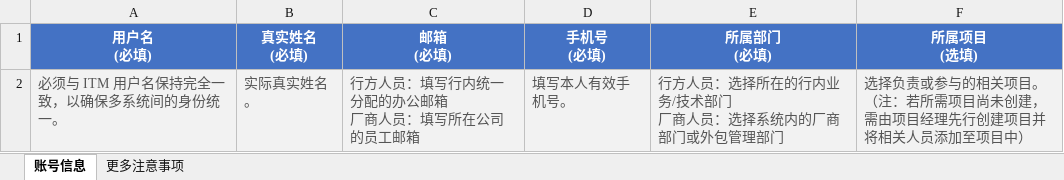
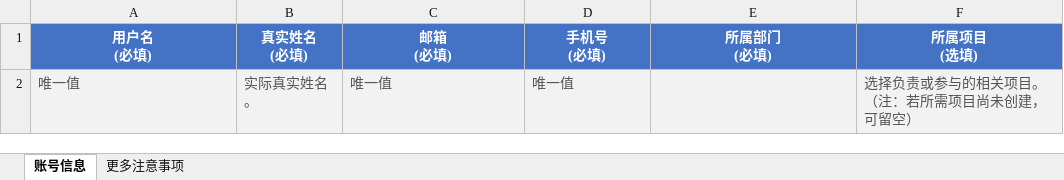
Before and after one commit to YeYe96/ScaRigisterExtension, an Excel workbook: template/SCA用户账号模板.xlsx, sheet 账号信息, drawn as a sheet; values as stored, in another font and other column widths than the file's, no borders; removed rows and columns are numbered as before the commit, all else as after; ↵ is a line break in a cell; the diff names each change by its address in the sheet, - before the commit and + after, or states it on an @@ line.

Commit message:
Replace public template with generic version

```diff
--- a/template/SCA用户账号模板.xlsx (sheet 账号信息)
+++ b/template/SCA用户账号模板.xlsx (sheet 账号信息)
-row 2: 必须与 ITM 用户名保持完全一致，以确保多系统间的身份统一。 | 实际真实姓名。 | 行方人员：填写行内统一分配的办公邮箱 ↵ 厂商人员：填写所在公司的员工邮箱 | 填写本人有效手机号。 | 行方人员：选择所在的行内业务/技术部门 ↵ 厂商人员：选择系统内的厂商部门或外包管理部门 | 选择负责或参与的相关项目。 ↵ （注：若所需项目尚未创建，需由项目经理先行创建项目并将相关人员添加至项目中）
+row 2: 唯一值 | 实际真实姓名。 | 唯一值 | 唯一值 |  | 选择负责或参与的相关项目。 ↵ （注：若所需项目尚未创建，可留空）
```
Also changed, not shown: sheet 更多注意事项, 1 other file.
